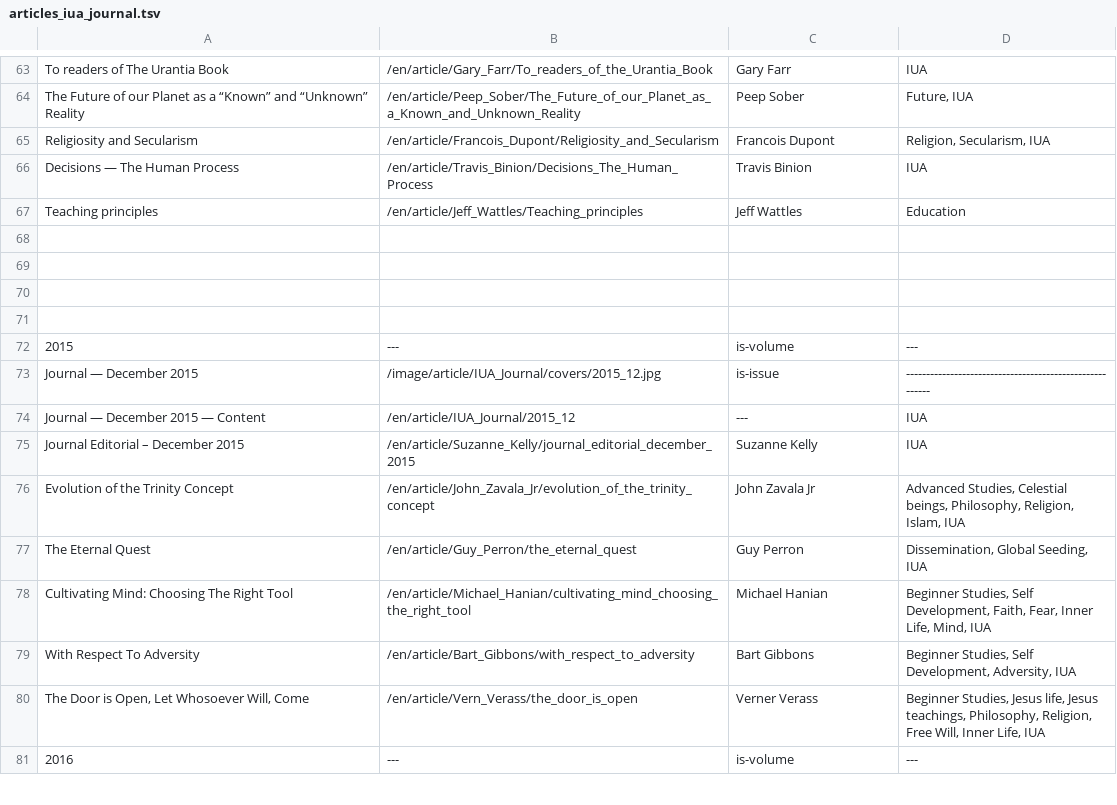
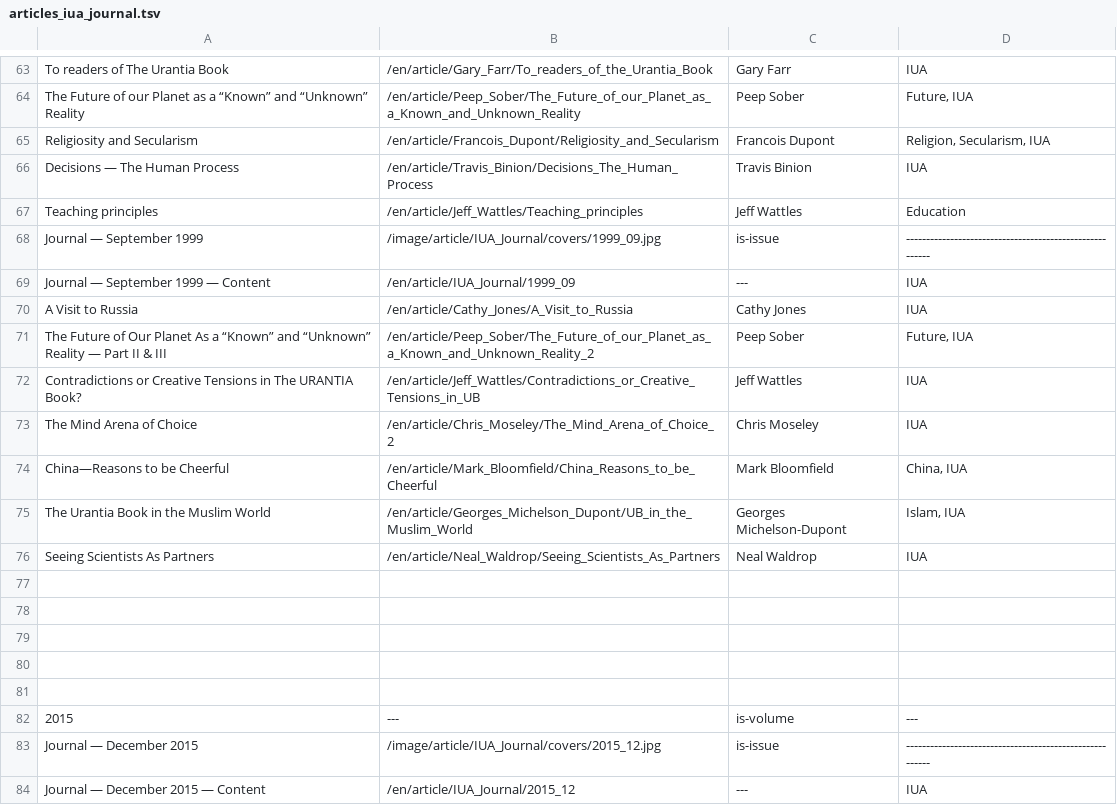
Before and after one commit to JanHerca/urantiapedia, a TSV file: input/txt/articles-en/articles_iua_journal.tsv, drawn as a sheet; only a part is shown, gaps mark what is left out; the shorter side is filled out with more unchanged rows.

Commit message:
IUA Journal (English, Spanish & French)

```diff
--- a/input/txt/articles-en/articles_iua_journal.tsv
+++ b/input/txt/articles-en/articles_iua_journal.tsv
@@ -67,2 +67,12 @@ Decisions — The Human Process	/en/article/Travis_Binion/Decisions_The_Human_Pr
 Teaching principles	/en/article/Jeff_Wattles/Teaching_principles	Jeff Wattles	Education
+Journal — September 1999	/image/article/IUA_Journal/covers/1999_09.jpg	is-issue	--------------------------------------------------------
+Journal — September 1999 — Content	/en/article/IUA_Journal/1999_09	---	IUA
+A Visit to Russia	/en/article/Cathy_Jones/A_Visit_to_Russia	Cathy Jones	IUA
+The Future of Our Planet As a “Known” and “Unknown” Reality — Part II & III	/en/article/Peep_Sober/The_Future_of_our_Planet_as_a_Known_and_Unknown_Reality_2	Peep Sober	Future, IUA
+Contradictions or Creative Tensions in The URANTIA Book?	/en/article/Jeff_Wattles/Contradictions_or_Creative_Tensions_in_UB	Jeff Wattles	IUA
+The Mind Arena of Choice	/en/article/Chris_Moseley/The_Mind_Arena_of_Choice_2	Chris Moseley	IUA
+China—Reasons to be Cheerful	/en/article/Mark_Bloomfield/China_Reasons_to_be_Cheerful	Mark Bloomfield	China, IUA
+The Urantia Book in the Muslim World	/en/article/Georges_Michelson_Dupont/UB_in_the_Muslim_World	Georges Michelson-Dupont	Islam, IUA
+Seeing Scientists As Partners	/en/article/Neal_Waldrop/Seeing_Scientists_As_Partners	Neal Waldrop	IUA
+
 
```
Also changed, not shown: input/txt/articles-es/articles_iua_journal.tsv, input/txt/articles-fr/articles_iua_journal.tsv, 24 other files.
